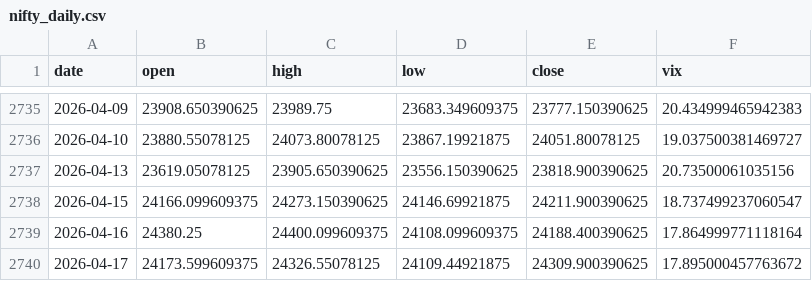
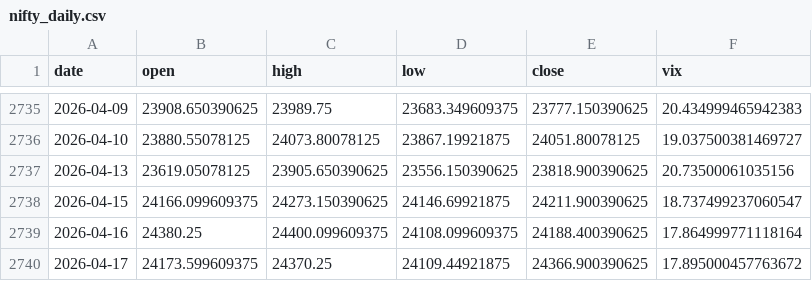
Before and after one commit to pravindev666/JUDAH-Nifty-Oracle, a CSV file: data/nifty_daily.csv, drawn as a sheet; only a part is shown, gaps mark what is left out.

```diff
--- a/data/nifty_daily.csv
+++ b/data/nifty_daily.csv
@@ -2739,2 +2739,2 @@ date,open,high,low,close,vix
 2026-04-16,24380.25,24400.099609375,24108.099609375,24188.400390625,17.864999771118164
-2026-04-17,24173.599609375,24326.55078125,24109.44921875,24309.900390625,17.895000457763672
+2026-04-17,24173.599609375,24370.25,24109.44921875,24366.900390625,17.895000457763672
```
Also changed, not shown: 2 other files.
